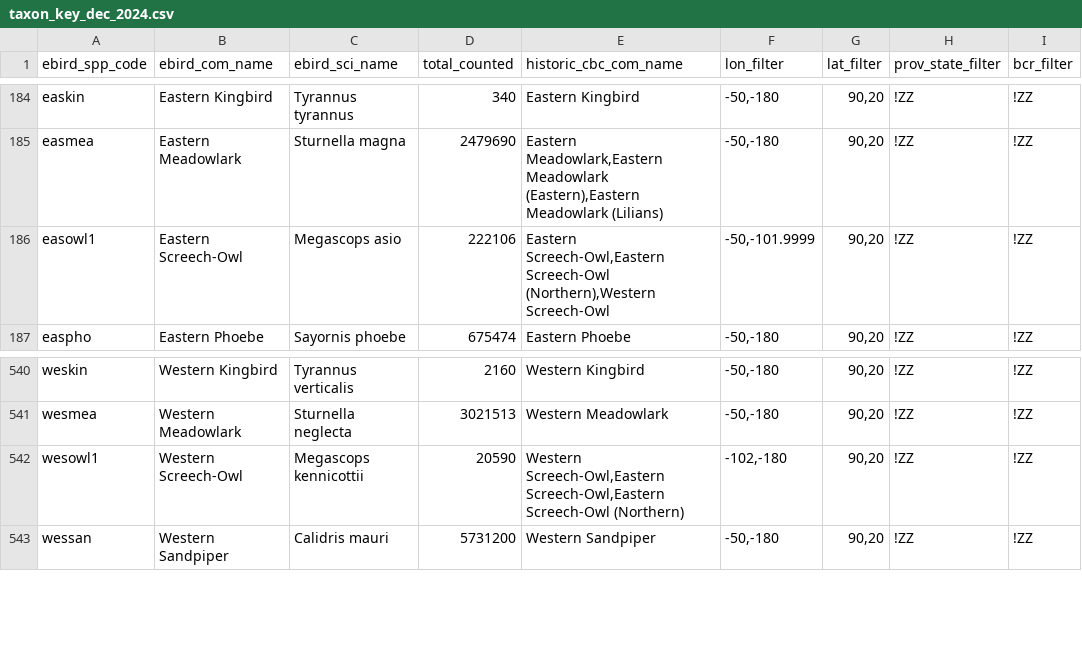
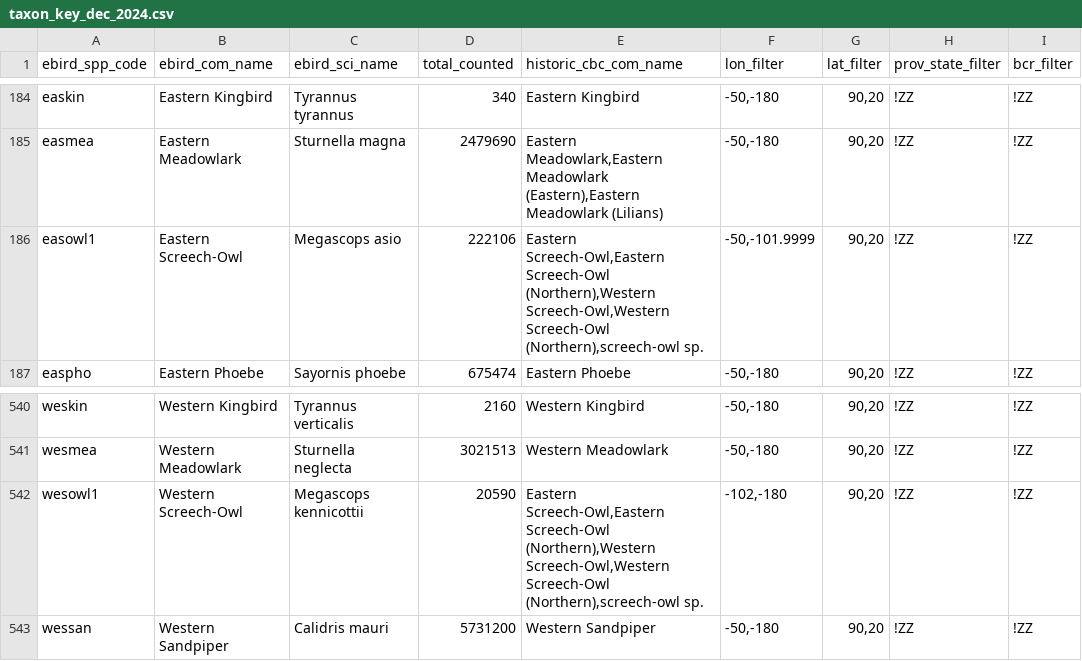
Before and after one commit to audubongit/CBCTrendAnalysis, a CSV file: data/taxon_key_dec_2024.csv, drawn as a sheet; only a part is shown, gaps mark what is left out; the diff names each change by its address in the sheet, - before the commit and + after, or states it on an @@ line.

```diff
--- a/data/taxon_key_dec_2024.csv
+++ b/data/taxon_key_dec_2024.csv
-E186 (historic_cbc_com_name): …Screech-Owl (Northern),Western Screech-Owl
+E186 (historic_cbc_com_name): …Screech-Owl (Northern),Western Screech-Owl,Western Screech-Owl (Northern),screech-owl sp.
-E542 (historic_cbc_com_name): Western Screech-Owl,Eastern Screech-Owl,Eastern Screech-Owl (Northern)
+E542 (historic_cbc_com_name): Eastern Screech-Owl,Eastern Screech-Owl (Northern),Western Screech-Owl,Western Screech-Owl (Northern),screech-owl sp.
```
Also changed, not shown: 1 other file.
